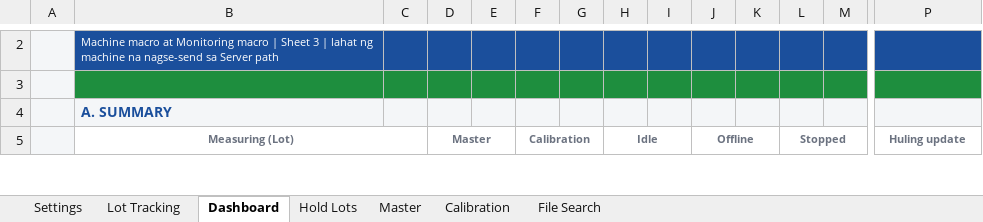
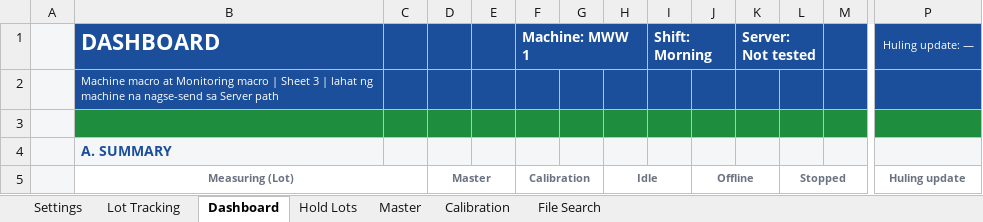
Before and after one commit to ceronGithub/BMWW_website, an Excel workbook: MACHINE_MACRO.xlsm, sheet Dashboard, drawn as a sheet; only a part is shown, gaps mark what is left out; values as stored, in another font and other column widths than the file's, no borders; conditional formats not drawn; rows hold the shown columns only; the diff covers the shown part only; the diff names each change by its address in the sheet, - before the commit and + after, or states it on an @@ line.

```diff
--- a/MACHINE_MACRO.xlsm (sheet Dashboard)
+++ b/MACHINE_MACRO.xlsm (sheet Dashboard)
+row 1:  | DASHBOARD |  |  |  | Machine: MWW 1 |  |  | Shift: Morning |  | Server: Not tested |  |  | Huling update: —
```
Also changed, not shown: 1 removed row and 3 edited cells elsewhere in this sheet, sheet Settings, sheet Master, sheet Calibration, sheet File Search, sheet Hold Lots, sheet Lot Tracking, 3 other files.
